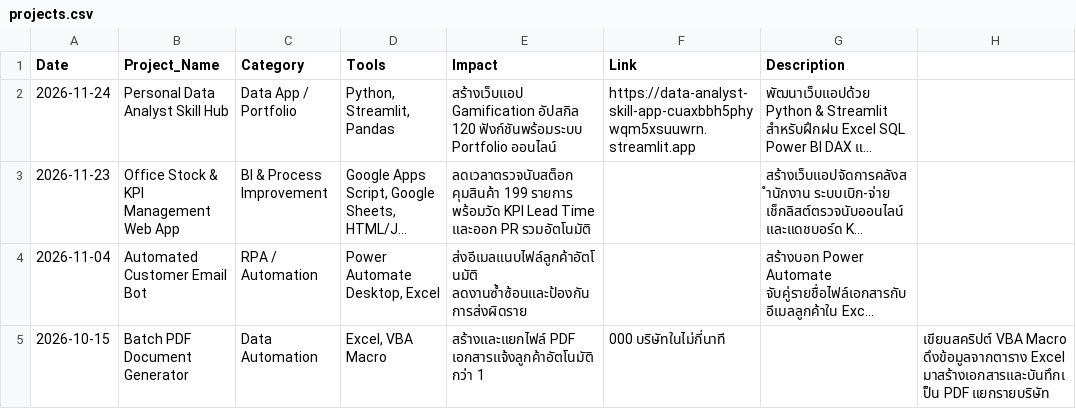
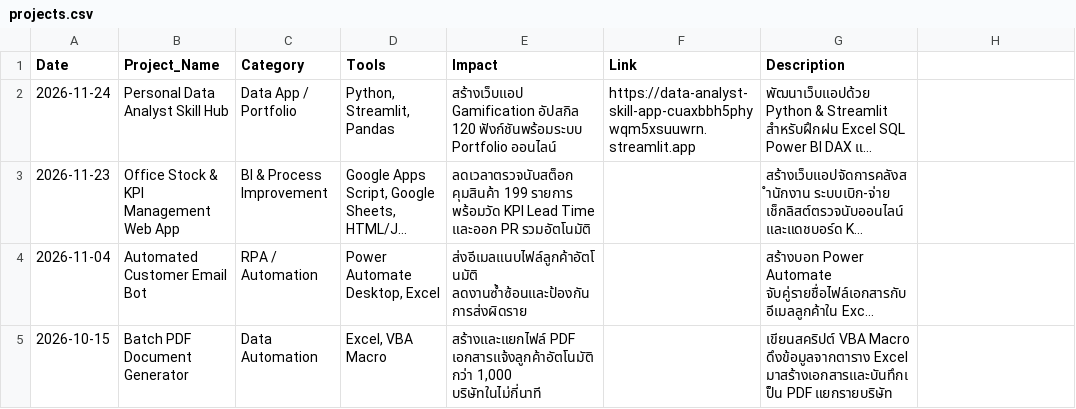
Before and after one commit to gano3011-maker/data-analyst-skill-hub, a CSV file: projects.csv, drawn as a sheet; long unchanged cells end in …; the diff names each change by its address in the sheet, - before the commit and + after, or states it on an @@ line.

Commit message:
Update projects.csv

```diff
--- a/projects.csv
+++ b/projects.csv
-E5 (Impact): …PDF เอกสารแจ้งลูกค้าอัตโนมัติกว่า 1
+E5 (Impact): …PDF เอกสารแจ้งลูกค้าอัตโนมัติกว่า 1,000 บริษัทในไม่กี่นาที
-F5 (Link): 000 บริษัทในไม่กี่นาที
+F5 (Link): (empty)
-G5 (Description): (empty)
+G5 (Description): เขียนสคริปต์ VBA Macro ดึงข้อมูลจากตาราง Excel มาสร้างเอกสารและบันทึกเป็น PDF แยกรายบริษัท
-H5: เขียนสคริปต์ VBA Macro ดึงข้อมูลจากตาราง Excel มาสร้างเอกสารและบันทึกเป็น PDF แยกรายบริษัท
+H5: (empty)
```
